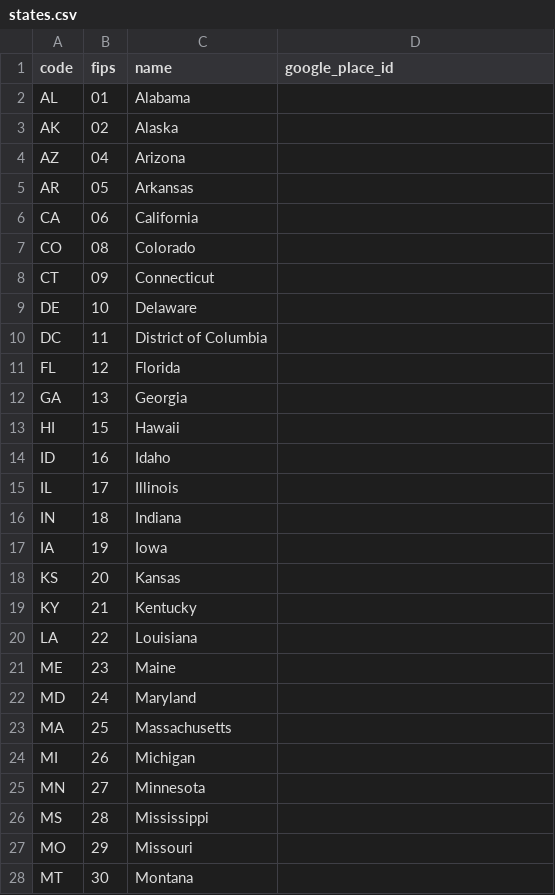
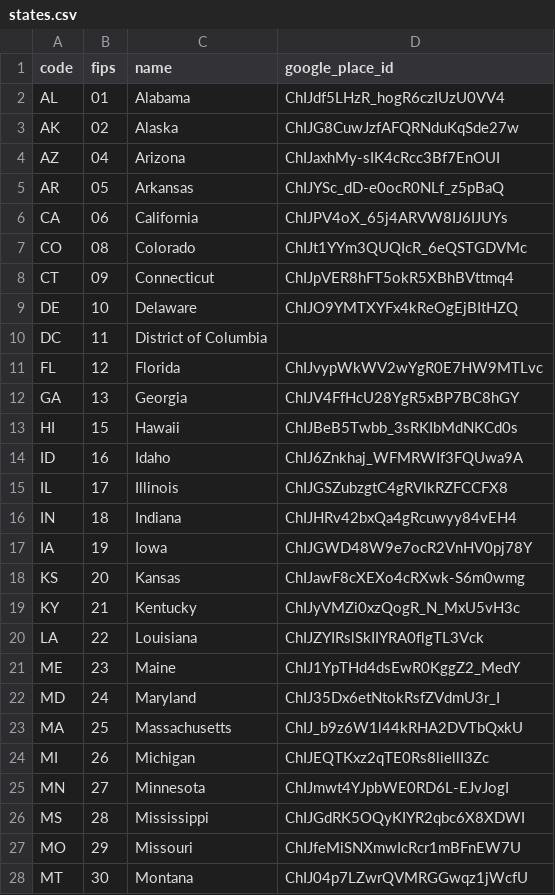
Before and after one commit to HouseAccountEng/usa, a CSV file: db/seeds/states.csv, drawn as a sheet; only a part is shown; the diff covers the shown part only.

Commit message:
Fill the place IDs of every state and ZIP, and of the counties that were blank
Asked of the Geocoding API by component rather than by address -- a state by its
name and then its code, a county by its name and state, a ZIP by its code -- and
taken only where the answer is a place of the row's own kind: a postal code for a
ZIP, a county for a county. An address returned a guess where a component returns
the place, which is what filled the twenty counties the first pass missed.

50 of 51 states, 3,142 of 3,144 counties and 40,818 of 40,977 ZIPs. What stays blank
is what Google keeps no such place for: the District of Columbia, Broomfield County
and Wrangell, which it holds as cities, and 159 ZIPs it folds into a neighbor's --
Indianapolis's and Maple Plain's mailing codes among them. An ID of another kind
would not draw on the layer the row belongs to, so a blank is the honest value.

`bin/geocode` reads the kind off a file's headers, runs eight requests at a time,
waits out a rate limit, retries a dropped connection, saves every five hundred rows
and logs every miss with what Google answered instead. Cities wait for a run of
their own; the script already carries the county-qualified query they will need.

```diff
--- a/db/seeds/states.csv
+++ b/db/seeds/states.csv
@@ -1,28 +1,28 @@
 code,fips,name,google_place_id
-AL,01,Alabama,
-AK,02,Alaska,
-AZ,04,Arizona,
-AR,05,Arkansas,
-CA,06,California,
-CO,08,Colorado,
-CT,09,Connecticut,
-DE,10,Delaware,
+AL,01,Alabama,ChIJdf5LHzR_hogR6czIUzU0VV4
+AK,02,Alaska,ChIJG8CuwJzfAFQRNduKqSde27w
+AZ,04,Arizona,ChIJaxhMy-sIK4cRcc3Bf7EnOUI
+AR,05,Arkansas,ChIJYSc_dD-e0ocR0NLf_z5pBaQ
+CA,06,California,ChIJPV4oX_65j4ARVW8IJ6IJUYs
+CO,08,Colorado,ChIJt1YYm3QUQIcR_6eQSTGDVMc
+CT,09,Connecticut,ChIJpVER8hFT5okR5XBhBVttmq4
+DE,10,Delaware,ChIJO9YMTXYFx4kReOgEjBItHZQ
 DC,11,District of Columbia,
-FL,12,Florida,
-GA,13,Georgia,
-HI,15,Hawaii,
-ID,16,Idaho,
-IL,17,Illinois,
-IN,18,Indiana,
-IA,19,Iowa,
-KS,20,Kansas,
-KY,21,Kentucky,
-LA,22,Louisiana,
-ME,23,Maine,
-MD,24,Maryland,
-MA,25,Massachusetts,
-MI,26,Michigan,
-MN,27,Minnesota,
-MS,28,Mississippi,
-MO,29,Missouri,
-MT,30,Montana,
+FL,12,Florida,ChIJvypWkWV2wYgR0E7HW9MTLvc
+GA,13,Georgia,ChIJV4FfHcU28YgR5xBP7BC8hGY
+HI,15,Hawaii,ChIJBeB5Twbb_3sRKIbMdNKCd0s
+ID,16,Idaho,ChIJ6Znkhaj_WFMRWIf3FQUwa9A
+IL,17,Illinois,ChIJGSZubzgtC4gRVlkRZFCCFX8
+IN,18,Indiana,ChIJHRv42bxQa4gRcuwyy84vEH4
+IA,19,Iowa,ChIJGWD48W9e7ocR2VnHV0pj78Y
+KS,20,Kansas,ChIJawF8cXEXo4cRXwk-S6m0wmg
+KY,21,Kentucky,ChIJyVMZi0xzQogR_N_MxU5vH3c
+LA,22,Louisiana,ChIJZYIRslSkIIYRA0flgTL3Vck
+ME,23,Maine,ChIJ1YpTHd4dsEwR0KggZ2_MedY
+MD,24,Maryland,ChIJ35Dx6etNtokRsfZVdmU3r_I
+MA,25,Massachusetts,ChIJ_b9z6W1l44kRHA2DVTbQxkU
+MI,26,Michigan,ChIJEQTKxz2qTE0Rs8liellI3Zc
+MN,27,Minnesota,ChIJmwt4YJpbWE0RD6L-EJvJogI
+MS,28,Mississippi,ChIJGdRK5OQyKIYR2qbc6X8XDWI
+MO,29,Missouri,ChIJfeMiSNXmwIcRcr1mBFnEW7U
+MT,30,Montana,ChIJ04p7LZwrQVMRGGwqz1jWcfU
```
Also changed, not shown: 24 edited cells elsewhere in this file, db/seeds/counties.csv, 4 other files.
